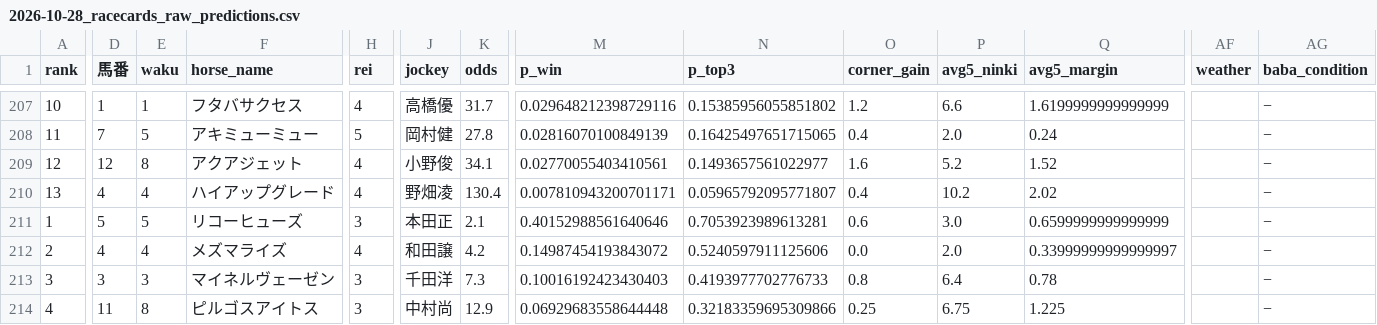
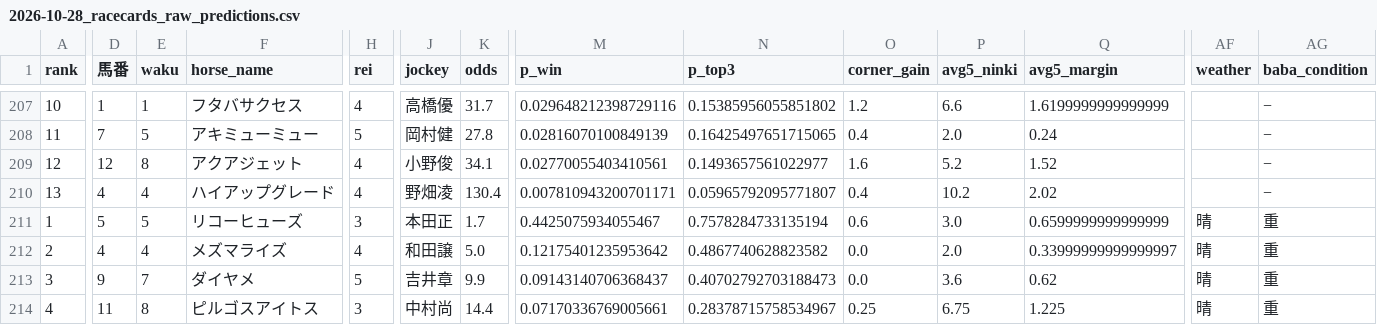
Before and after one commit to shogun524/keiba-scraper, a CSV file: scraper/scraped_data/2026-10-28_racecards_raw_predictions.csv, drawn as a sheet; only a part is shown, gaps mark what is left out; the diff covers the shown part only; the diff names each change by its address in the sheet, - before the commit and + after, or states it on an @@ line.

```diff
--- a/scraper/scraped_data/2026-10-28_racecards_raw_predictions.csv
+++ b/scraper/scraped_data/2026-10-28_racecards_raw_predictions.csv
-K211 (odds): 2.1
+K211 (odds): 1.7
-M211 (p_win): 0.40152988561640646
+M211 (p_win): 0.4425075934055467
-N211 (p_top3): 0.7053923989613281
+N211 (p_top3): 0.7578284733135194
-AF211:AF214 (weather): (empty)
+AF211:AF214 (weather): 晴
-AG211:AG214 (baba_condition): −
+AG211:AG214 (baba_condition): 重
-K212 (odds): 4.2
+K212 (odds): 5.0
-M212 (p_win): 0.14987454193843072
+M212 (p_win): 0.12175401235953642
-N212 (p_top3): 0.5240597911125606
+N212 (p_top3): 0.4867740628823582
-D213 (馬番): 3
+D213 (馬番): 9
-E213 (waku): 3
+E213 (waku): 7
-F213 (horse_name): マイネルヴェーゼン
+F213 (horse_name): ダイヤメ
-H213 (rei): 3
+H213 (rei): 5
-J213 (jockey): 千田洋
+J213 (jockey): 吉井章
-K213 (odds): 7.3
+K213 (odds): 9.9
-M213 (p_win): 0.10016192423430403
+M213 (p_win): 0.09143140706368437
-N213 (p_top3): 0.4193977702776733
+N213 (p_top3): 0.40702792703188473
-O213 (corner_gain): 0.8
+O213 (corner_gain): 0.0
-P213 (avg5_ninki): 6.4
+P213 (avg5_ninki): 3.6
-Q213 (avg5_margin): 0.78
+Q213 (avg5_margin): 0.62
-K214 (odds): 12.9
+K214 (odds): 14.4
-M214 (p_win): 0.06929683558644448
+M214 (p_win): 0.07170336769005661
-N214 (p_top3): 0.32183359695309866
+N214 (p_top3): 0.28378715758534967
```
Also changed, not shown: 122 edited cells elsewhere in this file, 3 other files.
